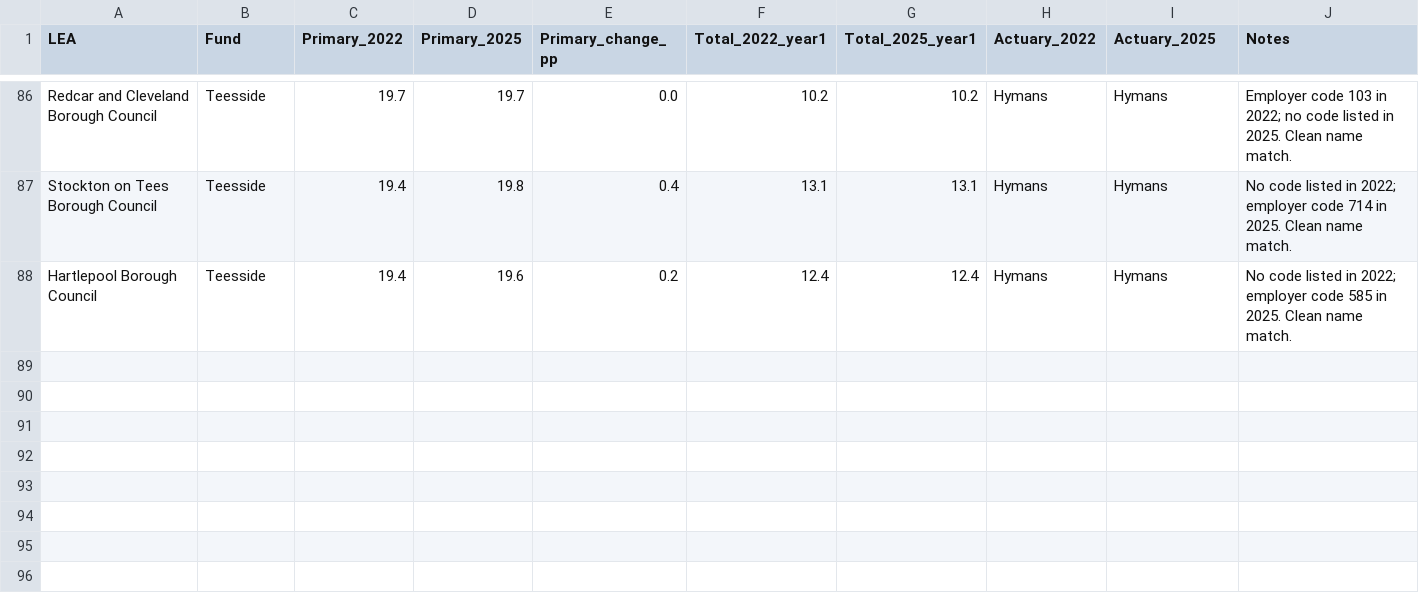
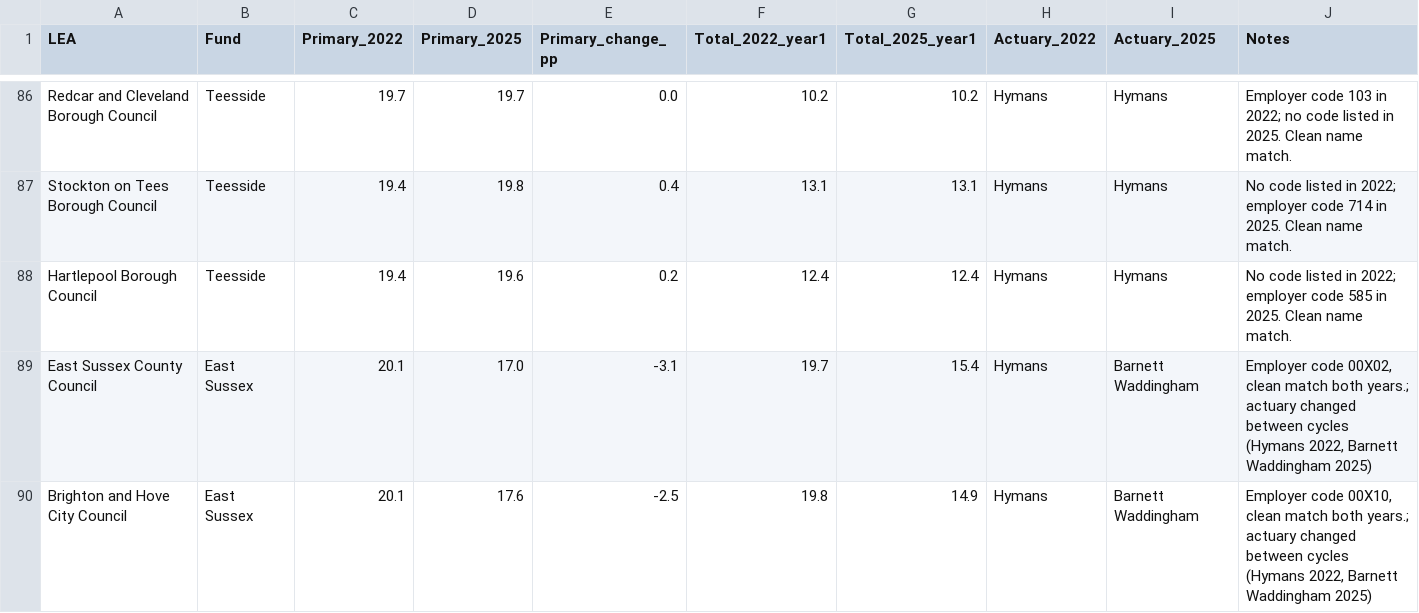
Before and after one commit to manjari2001/lgps, a CSV file: lea_specific_contribution_rates_PROGRESS.csv, drawn as a sheet; only a part is shown, gaps mark what is left out; the diff names each change by its address in the sheet, - before the commit and + after, or states it on an @@ line.

```diff
--- a/lea_specific_contribution_rates_PROGRESS.csv
+++ b/lea_specific_contribution_rates_PROGRESS.csv
+row 89: East Sussex County Council | East Sussex | 20.1 | 17.0 | -3.1 | 19.7 | 15.4 | Hymans | Barnett Waddingham | Employer code 00X02, clean match both years.; actuary changed between cycles (Hymans 2022, Barnett Waddingham 2025)
+row 90: Brighton and Hove City Council | East Sussex | 20.1 | 17.6 | -2.5 | 19.8 | 14.9 | Hymans | Barnett Waddingham | Employer code 00X10, clean match both years.; actuary changed between cycles (Hymans 2022, Barnett Waddingham 2025)
```
